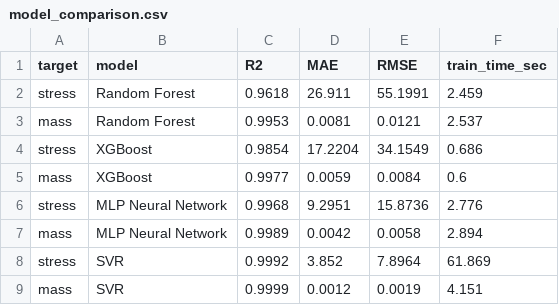
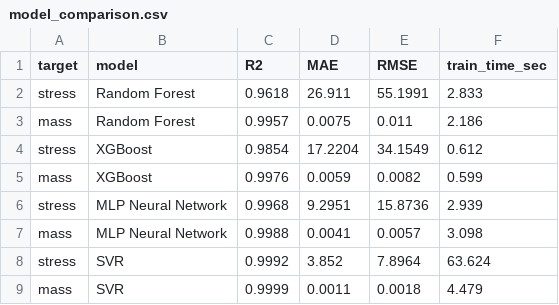
Before and after one commit to 2024aa05864-Gowtham/Generative-Design-Algorithms-Comparative-Evaluation, a CSV file: results/model_comparison.csv, drawn as a sheet.

```diff
--- a/results/model_comparison.csv
+++ b/results/model_comparison.csv
@@ -1,9 +1,9 @@
 target,model,R2,MAE,RMSE,train_time_sec
-stress,Random Forest,0.9618,26.911,55.1991,2.459
-mass,Random Forest,0.9953,0.0081,0.0121,2.537
-stress,XGBoost,0.9854,17.2204,34.1549,0.686
-mass,XGBoost,0.9977,0.0059,0.0084,0.6
-stress,MLP Neural Network,0.9968,9.2951,15.8736,2.776
-mass,MLP Neural Network,0.9989,0.0042,0.0058,2.894
-stress,SVR,0.9992,3.852,7.8964,61.869
-mass,SVR,0.9999,0.0012,0.0019,4.151
+stress,Random Forest,0.9618,26.911,55.1991,2.833
+mass,Random Forest,0.9957,0.0075,0.011,2.186
+stress,XGBoost,0.9854,17.2204,34.1549,0.612
+mass,XGBoost,0.9976,0.0059,0.0082,0.599
+stress,MLP Neural Network,0.9968,9.2951,15.8736,2.939
+mass,MLP Neural Network,0.9988,0.0041,0.0057,3.098
+stress,SVR,0.9992,3.852,7.8964,63.624
+mass,SVR,0.9999,0.0011,0.0018,4.479
```
Also changed, not shown: data/lbracket_dataset.csv, results/fea_design_predictions.csv, 18 other files.
